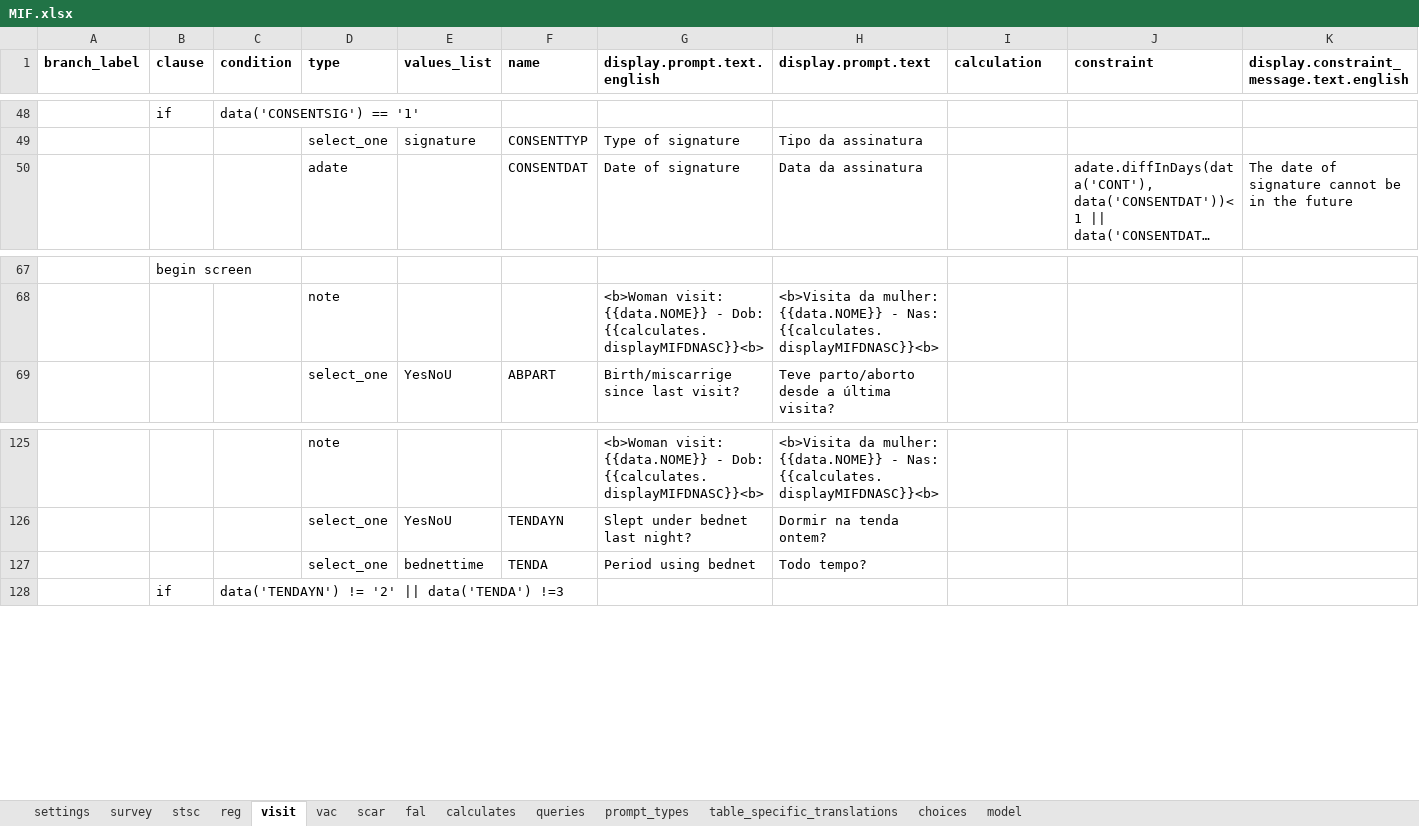
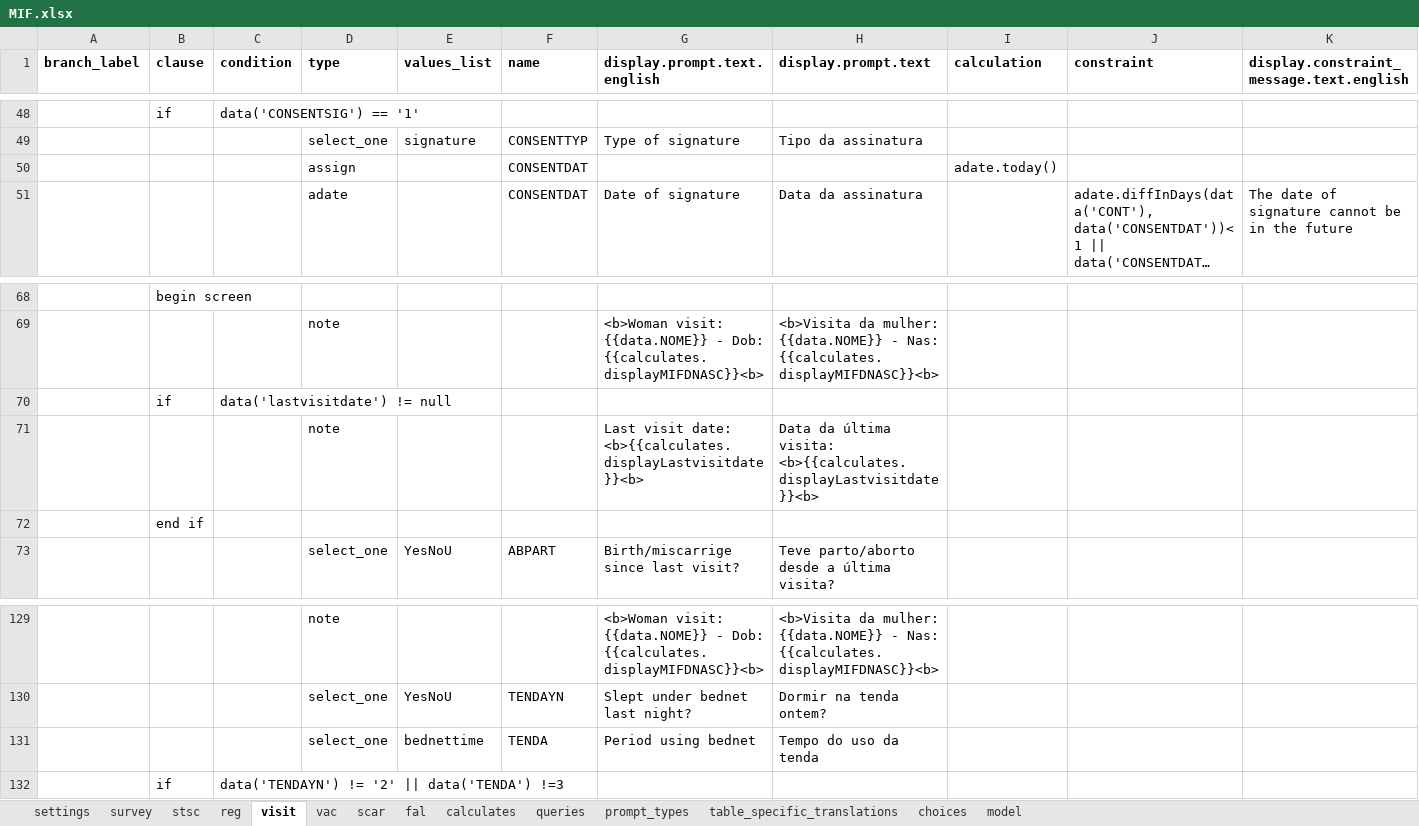
Before and after one commit to BandimHealthProject/freebase, an Excel workbook: app/config/tables/MIF/forms/MIF/MIF.xlsx, sheet visit, drawn as a sheet; only a part is shown, gaps mark what is left out; long unchanged cells end in …; values as stored, in another font and other column widths than the file's, no borders; addresses are those after the commit; rows hold the shown columns only; the diff names each change by its address in the sheet, - before the commit and + after, or states it on an @@ line.

```diff
--- a/app/config/tables/MIF/forms/MIF/MIF.xlsx (sheet visit)
+++ b/app/config/tables/MIF/forms/MIF/MIF.xlsx (sheet visit)
+row 50:  |  |  | assign |  | CONSENTDAT |  |  | adate.today()
+row 70:  | if | data('lastvisitdate') != null
+row 71:  |  |  | note |  |  | Last visit date: <b>{{calculates.displayLastvisitdate}}<b> | Data da última visita: <b>{{calculates.displayLastvisitdate}}<b>
+row 72:  | end if
-H131 (display.prompt.text): Todo tempo?
+H131 (display.prompt.text): Tempo do uso da tenda
```
Also changed, not shown: sheet fal, sheet stsc, sheet queries, app/config/tables/CRIANCA/forms/CRIANCA/CRIANCA.xlsx, app/config/tables/CRIANCA_HOSP/forms/CRIANCA_HOSP/CRIANCA_HOSP.xlsx, 22 other files.
